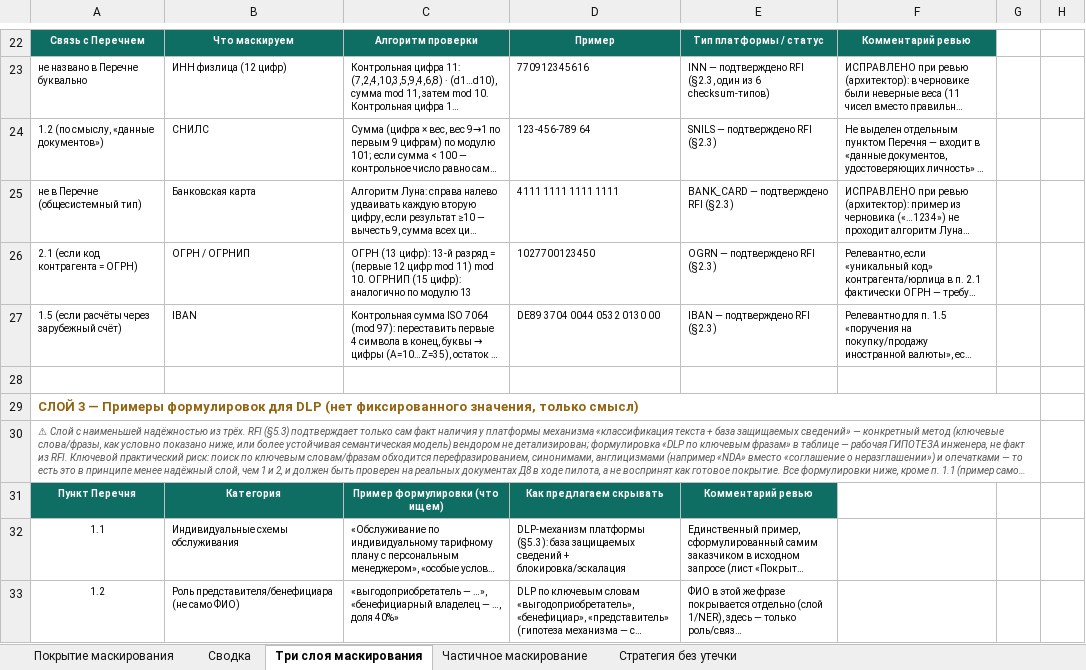
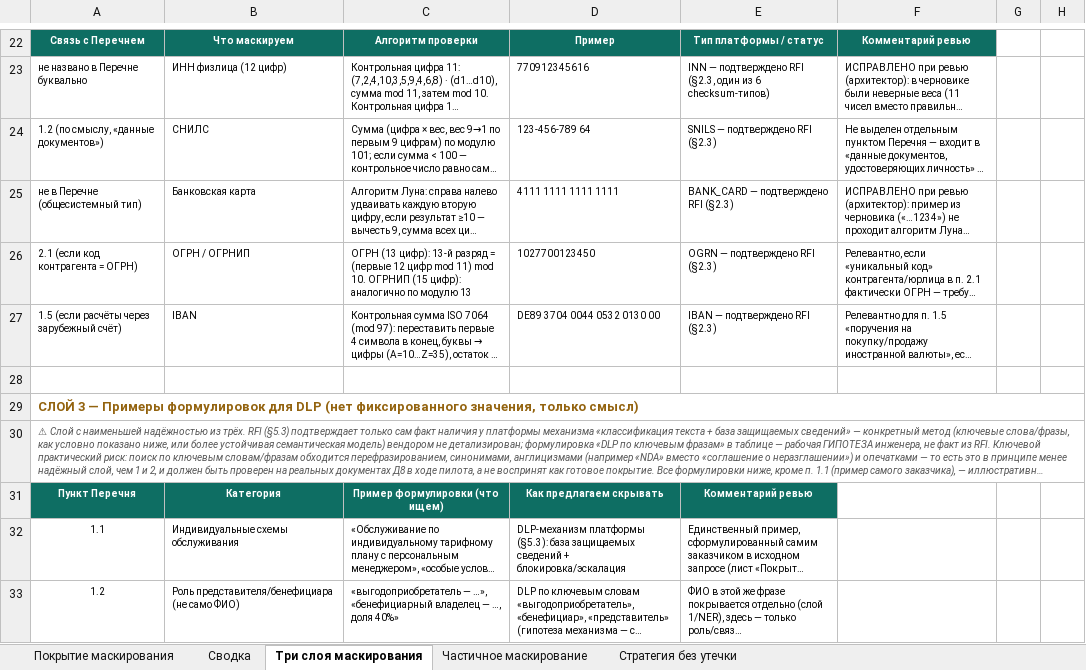
Before and after one commit to vladilslavandrosov-prog/job-RAG, an Excel workbook: docs/analysis/pokrytie-maskirovaniya-perechen-d8.xlsx, sheet Три слоя маскирования, drawn as a sheet; only a part is shown, gaps mark what is left out; long unchanged cells end in …; values as stored, in another font and other column widths than the file's, no borders; removed rows and columns are numbered as before the commit, all else as after; the diff covers the shown part only; the diff names each change by its address in the sheet, - before the commit and + after, or states it on an @@ line.

```diff
--- a/docs/analysis/pokrytie-maskirovaniya-perechen-d8.xlsx (sheet Три слоя маскирования)
+++ b/docs/analysis/pokrytie-maskirovaniya-perechen-d8.xlsx (sheet Три слоя маскирования)
-A29:G29 merged
+A29:H29 merged
-A30:G30 merged
+A30:H30 merged
```
Also changed, not shown: 9 added rows and merged cells elsewhere in this sheet, sheet Стратегия без утечки, 1 other file.
